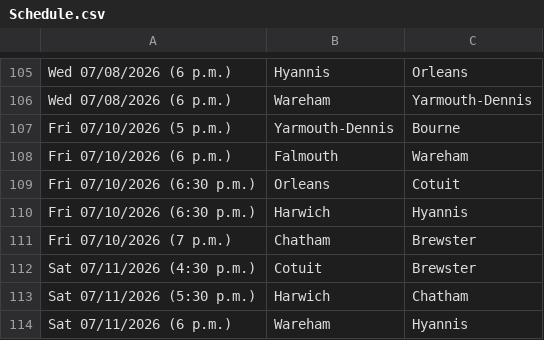
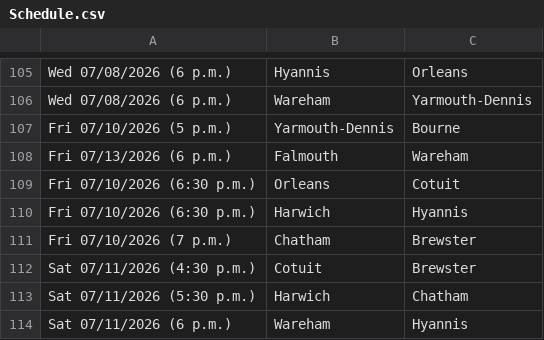
Before and after one commit to katieacosta45/Cape-Cod-Playoff-Model, a CSV file: Data/Schedule.csv, drawn as a sheet; only a part is shown, gaps mark what is left out.

```diff
--- a/Data/Schedule.csv
+++ b/Data/Schedule.csv
@@ -107,3 +107,3 @@ Wed 07/08/2026 (6 p.m.),Wareham,Yarmouth-Dennis
 Fri 07/10/2026 (5 p.m.),Yarmouth-Dennis,Bourne
-Fri 07/10/2026 (6 p.m.),Falmouth,Wareham
+Fri 07/13/2026 (6 p.m.),Falmouth,Wareham
 Fri 07/10/2026 (6:30 p.m.),Orleans,Cotuit
```
Also changed, not shown: Data/Standings.csv, Outputs/playoff_history.csv, 2 other files.
